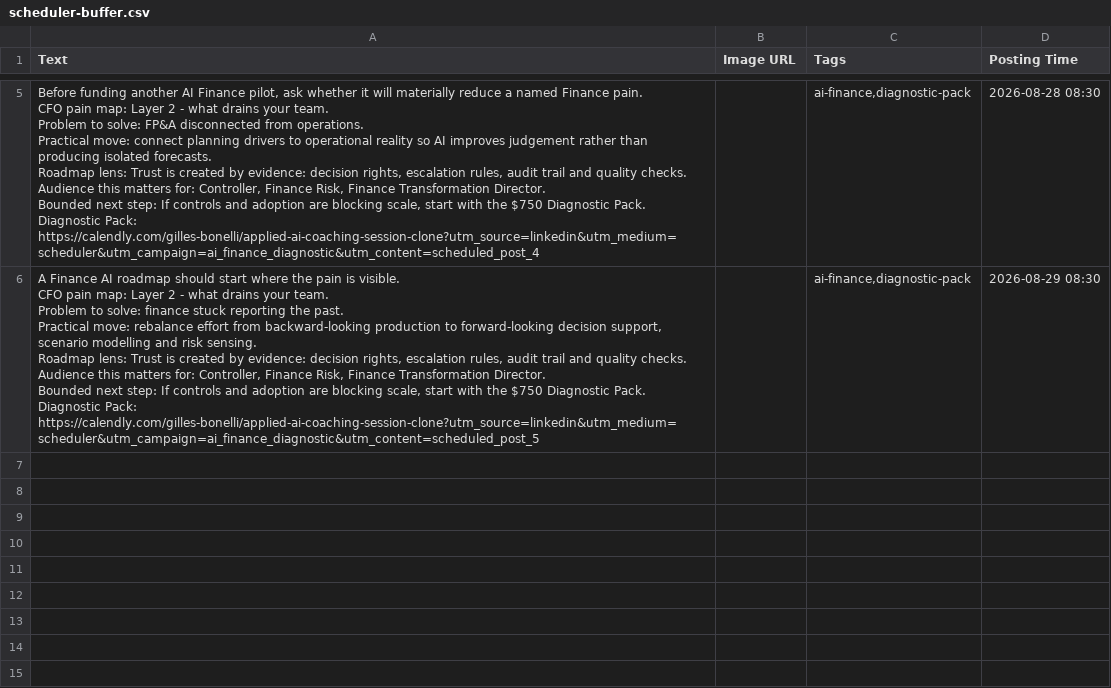
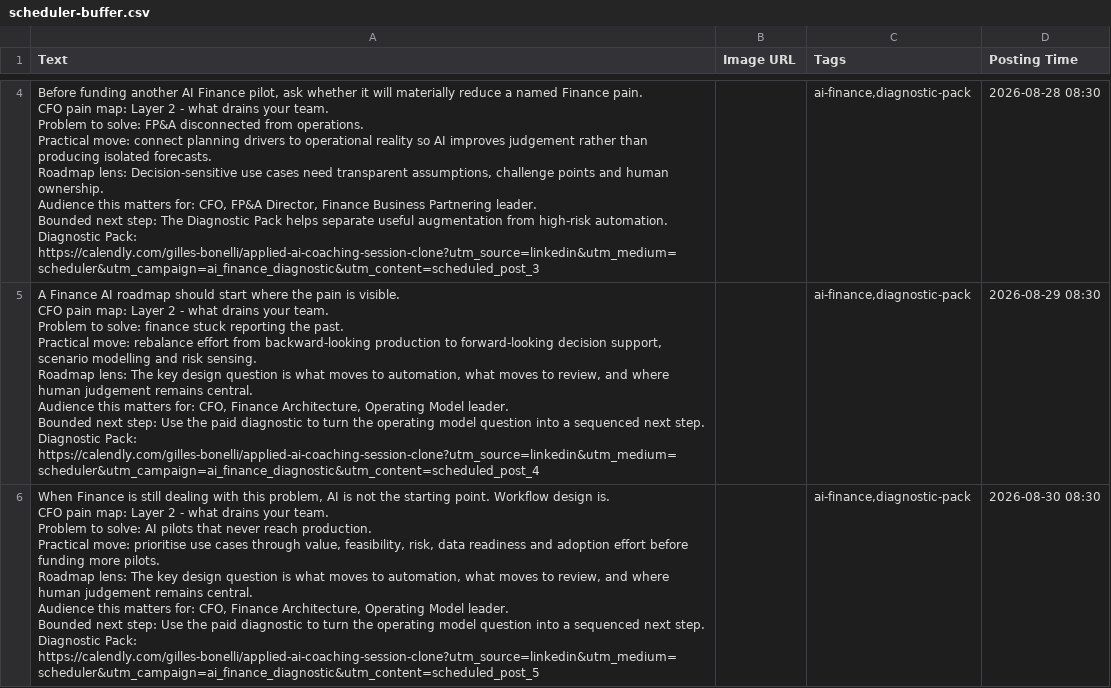
Before and after one commit to CEOFOUNDER/STNM_FT, a CSV file: traffic-console/generated/scheduler-buffer.csv, drawn as a sheet; only a part is shown, gaps mark what is left out; addresses are those after the commit; ↵ is a line break in a cell; the diff covers the shown part only; the diff names each change by its address in the sheet, - before the commit and + after, or states it on an @@ line.

```diff
--- a/traffic-console/generated/scheduler-buffer.csv
+++ b/traffic-console/generated/scheduler-buffer.csv
-A4 (Text): …Roadmap lens: Trust is created by evidence: decision rights, escalation rules, audit trail and quality checks. ↵ Audience this matters for: Controller, Finance Risk, Finance Transformation Director. ↵ Bounded next step: If controls and adoption are blocking scale, start with the $750 Diagnostic Pack. ↵ Diagnostic Pack: https://calendly.com/gilles-bonelli/applied-ai-coaching-session-clone?utm_source=linkedin&utm_medium=scheduler&utm_campaign=ai_finance_diagnostic&utm_content=scheduled_post_4
+A4 (Text): …Roadmap lens: Decision-sensitive use cases need transparent assumptions, challenge points and human ownership. ↵ Audience this matters for: CFO, FP&A Director, Finance Business Partnering leader. ↵ Bounded next step: The Diagnostic Pack helps separate useful augmentation from high-risk automation. ↵ Diagnostic Pack: https://calendly.com/gilles-bonelli/applied-ai-coaching-session-clone?utm_source=linkedin&utm_medium=scheduler&utm_campaign=ai_finance_diagnostic&utm_content=scheduled_post_3
-A5 (Text): …Roadmap lens: Trust is created by evidence: decision rights, escalation rules, audit trail and quality checks. ↵ Audience this matters for: Controller, Finance Risk, Finance Transformation Director. ↵ Bounded next step: If controls and adoption are blocking scale, start with the $750 Diagnostic Pack. ↵ Diagnostic Pack: https://calendly.com/gilles-bonelli/applied-ai-coaching-session-clone?utm_source=linkedin&utm_medium=scheduler&utm_campaign=ai_finance_diagnostic&utm_content=scheduled_post_5
+A5 (Text): …Roadmap lens: The key design question is what moves to automation, what moves to review, and where human judgement remains central. ↵ Audience this matters for: CFO, Finance Architecture, Operating Model leader. ↵ Bounded next step: Use the paid diagnostic to turn the operating model question into a sequenced next step. ↵ Diagnostic Pack: https://calendly.com/gilles-bonelli/applied-ai-coaching-session-clone?utm_source=linkedin&utm_medium=scheduler&utm_campaign=ai_finance_diagnostic&utm_content=scheduled_post_4
+row 6: When Finance is still dealing with this problem, AI is not the starting point. Workflow design is. ↵ CFO pain map: Layer 2 - what drains your team. ↵ Problem to solve: AI pilots that never reach production. ↵ Practical move: prioritise use cases through value, feasibility, risk, data readiness and adoption effort before funding more pilots. ↵ Roadmap lens: The key design question is what moves to automation, what moves to review, and where human judgement remains central. ↵ Audience this matters for: CFO, Finance Architecture, Operating Model leader. ↵ Bounded next step: Use the paid diagnostic to turn the operating model question into a sequenced next step. ↵ Diagnostic Pack: https://calendly.com/gilles-bonelli/applied-ai-coaching-session-clone?utm_source=linkedin&utm_medium=scheduler&utm_campaign=ai_finance_diagnostic&utm_content=scheduled_post_5 |  | ai-finance,diagnostic-pack | 2026-08-30 08:30
```
Also changed, not shown: 1 removed row and 2 edited cells elsewhere in this file, 2 other files.
